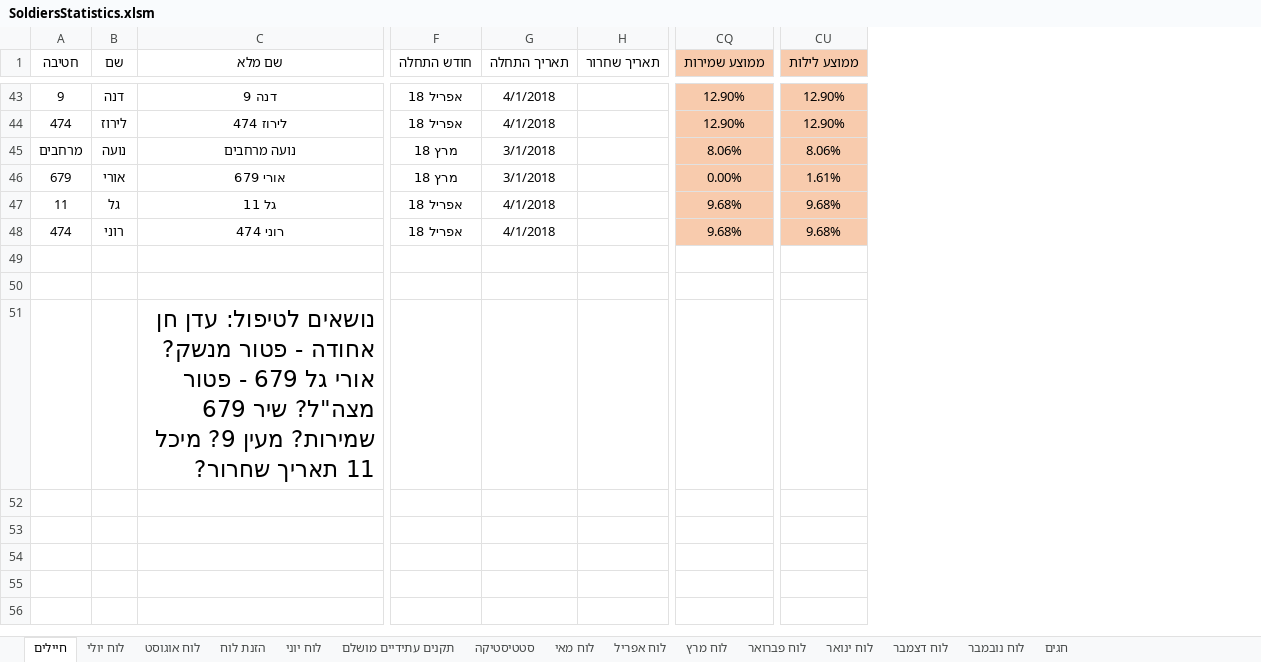
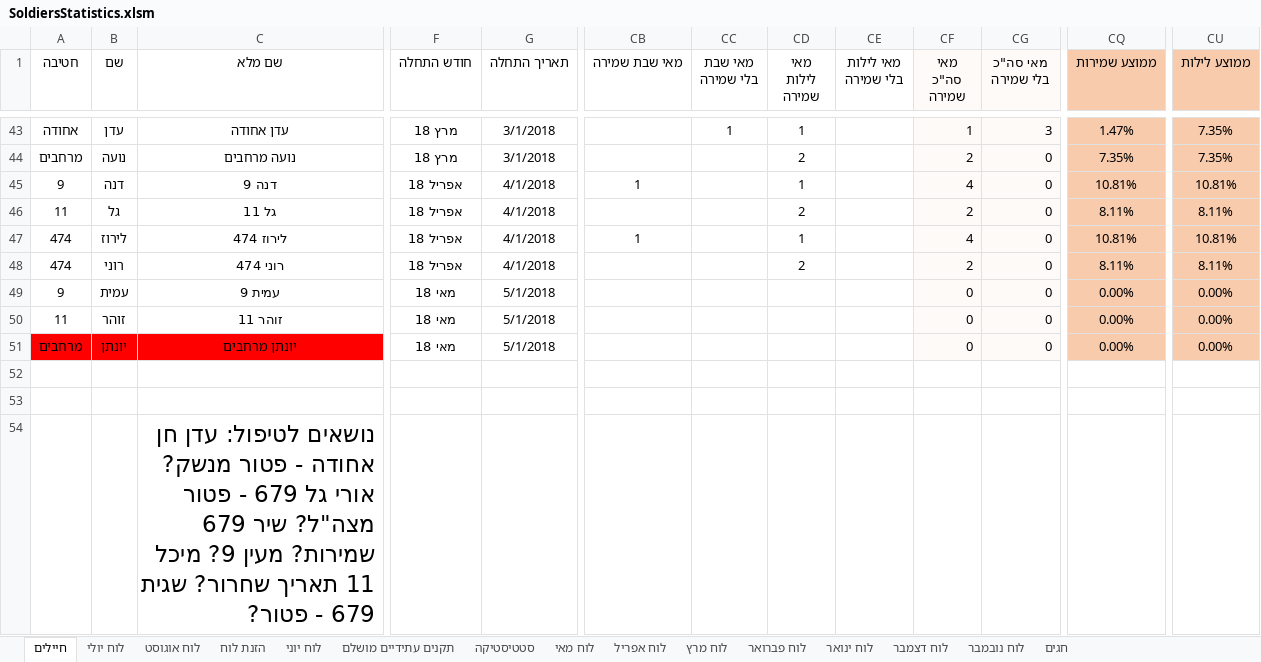
Before and after one commit to YuvalAlf/Duty-Table, an Excel workbook: SoldiersStatistics.xlsm, sheet חיילים, drawn as a sheet; only a part is shown, gaps mark what is left out; values as stored, in another font and other column widths than the file's, no borders; conditional formats not drawn; removed rows and columns are numbered as before the commit, all else as after; rows hold the shown columns only; the diff covers the shown part only; the diff names each change by its address in the sheet, - before the commit and + after, or states it on an @@ line.

Commit message:
April DONE

```diff
--- a/SoldiersStatistics.xlsm (sheet חיילים)
+++ b/SoldiersStatistics.xlsm (sheet חיילים)
@@ column H (תאריך שחרור) hidden, empty @@
@@ column CB (מאי שבת שמירה) unhidden, empty @@
@@ column CC (מאי שבת בלי שמירה) unhidden, row 43: 1 @@
@@ column CD (מאי לילות שמירה) unhidden, rows 43-44: 1 | 2; row 46: 2; row 48: 2 @@
@@ column CE (מאי לילות בלי שמירה) unhidden, empty @@
@@ column CF (מאי סה"כ שמירה) unhidden, rows 43-44: 1 | 2; row 46: 2; row 48: 2 @@
@@ column CG (מאי סה"כ בלי שמירה) unhidden, rows 43-44: 3 | 0; row 46: 0; row 48: 0 @@
-A43 (חטיבה): 9
+A43 (חטיבה): אחודה
-B43 (שם): דנה
+B43 (שם): עדן
-C43 (שם מלא): דנה 9
+C43 (שם מלא): עדן אחודה
-F43 (חודש התחלה): אפריל 18
+F43 (חודש התחלה): מרץ 18
-G43 (תאריך התחלה): 4/1/2018
+G43 (תאריך התחלה): 3/1/2018
-CQ43 (ממוצע שמירות): 12.90%
+CQ43 (ממוצע שמירות): 1.47%
-CU43 (ממוצע לילות): 12.90%
+CU43 (ממוצע לילות): 7.35%
-row 44: 474 | לירוז | לירוז 474 | אפריל 18 | 4/1/2018 |  | 12.90% | 12.90%
-CQ44 (ממוצע שמירות): 8.06%
+CQ44 (ממוצע שמירות): 7.35%
-CU44 (ממוצע לילות): 8.06%
+CU44 (ממוצע לילות): 7.35%
-row 46: 679 | אורי | אורי 679 | מרץ 18 | 3/1/2018 |  | 0.00% | 1.61%
+row 45: 9 | דנה | דנה 9 | אפריל 18 | 4/1/2018 | 1 |  | 1 |  | 4 | 0 | 10.81% | 10.81%
-CQ46 (ממוצע שמירות): 9.68%
+CQ46 (ממוצע שמירות): 8.11%
-CU46 (ממוצע לילות): 9.68%
+CU46 (ממוצע לילות): 8.11%
+row 47: 474 | לירוז | לירוז 474 | אפריל 18 | 4/1/2018 | 1 |  | 1 |  | 4 | 0 | 10.81% | 10.81%
-CQ48 (ממוצע שמירות): 9.68%
+CQ48 (ממוצע שמירות): 8.11%
-CU48 (ממוצע לילות): 9.68%
+CU48 (ממוצע לילות): 8.11%
+row 49: 9 | עמית | עמית 9 | מאי 18 | 5/1/2018 |  |  |  |  | 0 | 0 | 0.00% | 0.00%
+row 50: 11 | זוהר | זוהר 11 | מאי 18 | 5/1/2018 |  |  |  |  | 0 | 0 | 0.00% | 0.00%
+row 51: מרחבים | יונתן | יונתן מרחבים | מאי 18 | 5/1/2018 |  |  |  |  | 0 | 0 | 0.00% | 0.00%
-C54 (שם מלא): …תאריך שחרור?
+C54 (שם מלא): …תאריך שחרור? שגית 679 - פטור?
```
Also changed, not shown: 24 added rows, 24 removed rows and 60 edited cells elsewhere in this sheet, sheet הזנת לוח, sheet סטטיסטיקה, sheet לוח מאי, formulas that keep their value.
